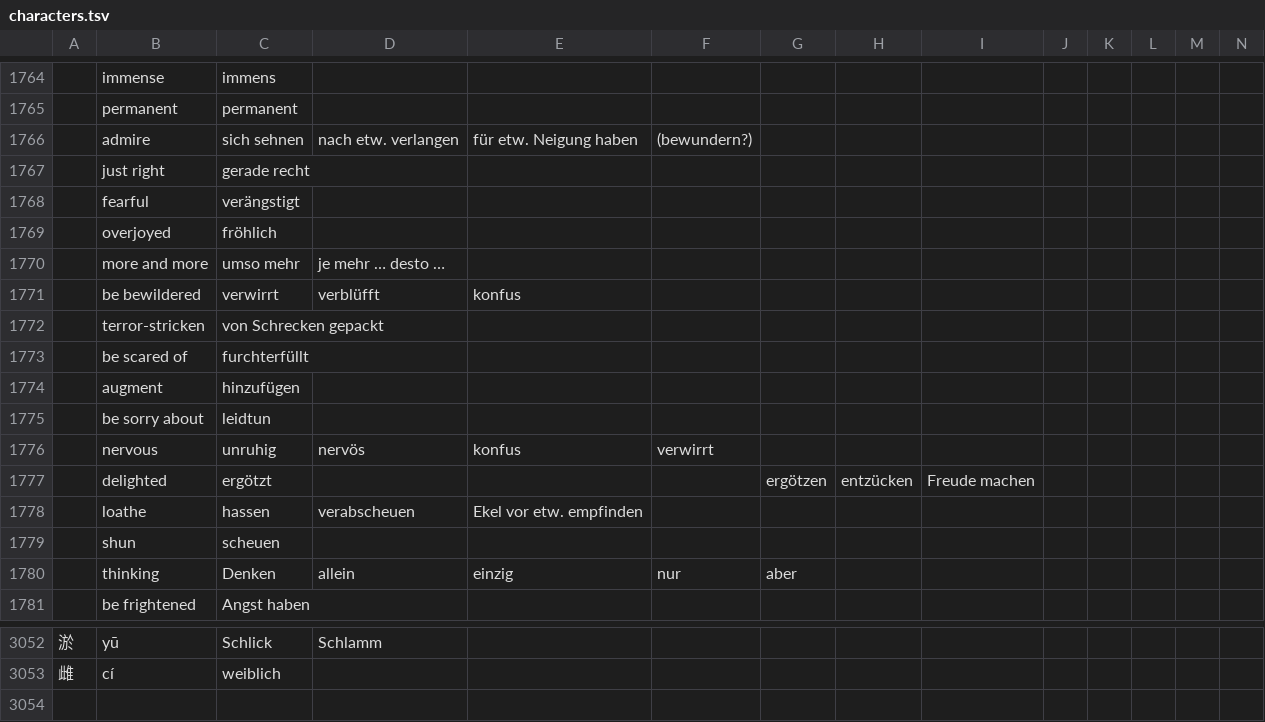
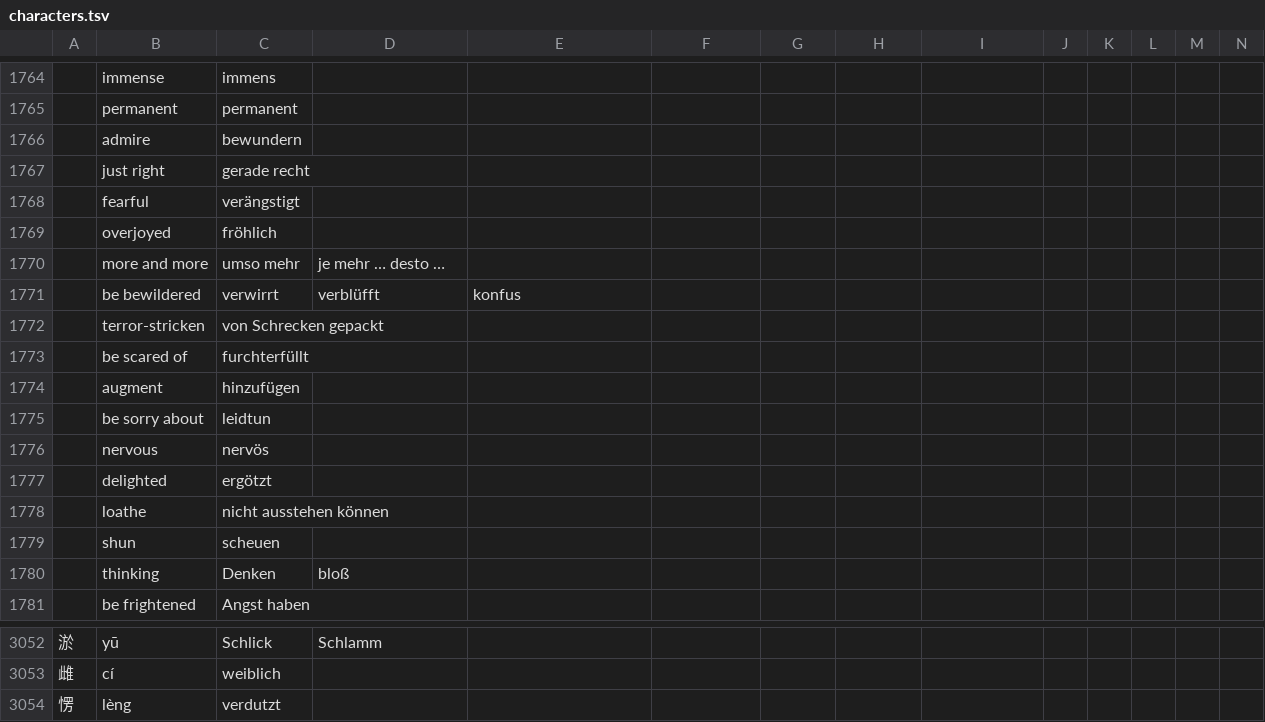
Before and after one commit to marcaltmann/hanzi, a TSV file: characters.tsv, drawn as a sheet; only a part is shown, gaps mark what is left out; the diff names each change by its address in the sheet, - before the commit and + after, or states it on an @@ line.

Commit message:
Finish lesson 21

```diff
--- a/characters.tsv
+++ b/characters.tsv
-C1766: sich sehnen
+C1766: bewundern
-D1766: nach etw. verlangen
+D1766: (empty)
-E1766: für etw. Neigung haben
+E1766: (empty)
-F1766: (bewundern?)
+F1766: (empty)
-C1776: unruhig
+C1776: nervös
-D1776: nervös
+D1776: (empty)
-E1776: konfus
+E1776: (empty)
-F1776: verwirrt
+F1776: (empty)
-G1777: ergötzen
+G1777: (empty)
-H1777: entzücken
+H1777: (empty)
-I1777: Freude machen
+I1777: (empty)
-C1778: hassen
+C1778: nicht ausstehen können
-D1778: verabscheuen
+D1778: (empty)
-E1778: Ekel vor etw. empfinden
+E1778: (empty)
-D1780: allein
+D1780: bloß
-E1780: einzig
+E1780: (empty)
-F1780: nur
+F1780: (empty)
-G1780: aber
+G1780: (empty)
+row 3054: 愣 | lèng | verdutzt
```
